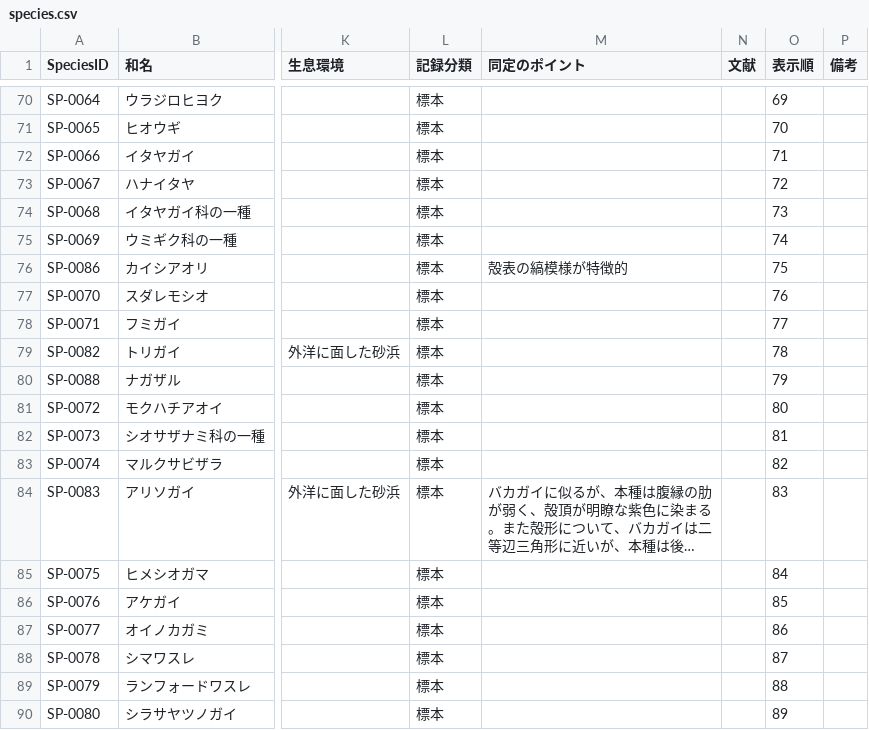
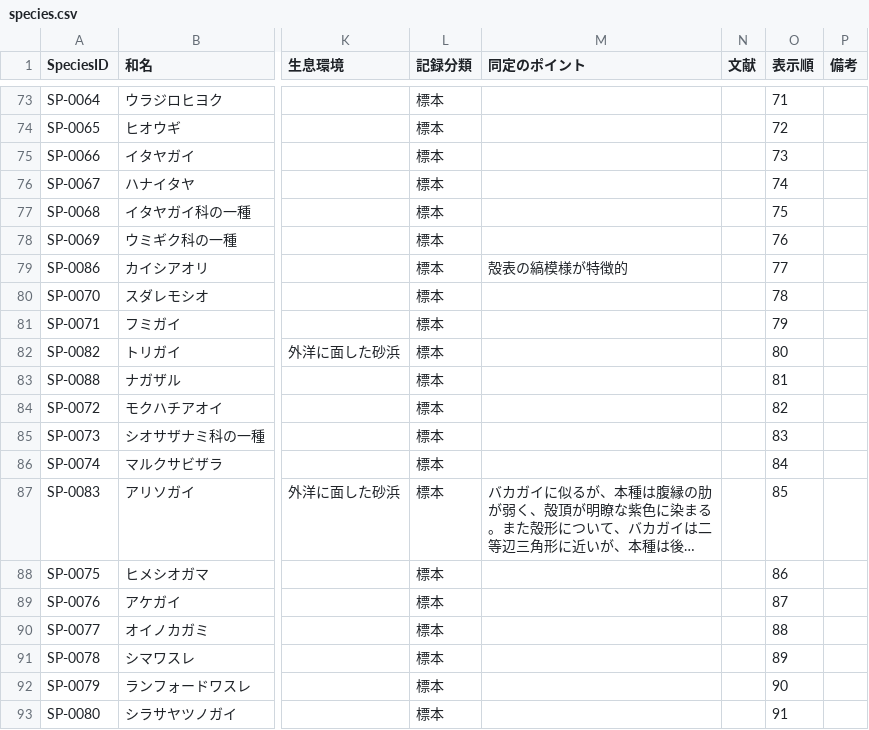
Before and after one commit to frog3064-sys/kagoshima-mollusk-guide, a CSV file: data/species.csv, drawn as a sheet; only a part is shown, gaps mark what is left out; long unchanged cells end in …; addresses are those after the commit; the diff covers the shown part only; the diff names each change by its address in the sheet, - before the commit and + after, or states it on an @@ line.

```diff
--- a/data/species.csv
+++ b/data/species.csv
-O73 (表示順): 69
+O73 (表示順): 71
-O74 (表示順): 70
+O74 (表示順): 72
-O75 (表示順): 71
+O75 (表示順): 73
-O76 (表示順): 72
+O76 (表示順): 74
-O77 (表示順): 73
+O77 (表示順): 75
-O78 (表示順): 74
+O78 (表示順): 76
-O79 (表示順): 75
+O79 (表示順): 77
-O80 (表示順): 76
+O80 (表示順): 78
-O81 (表示順): 77
+O81 (表示順): 79
-O82 (表示順): 78
+O82 (表示順): 80
-O83 (表示順): 79
+O83 (表示順): 81
-O84 (表示順): 80
+O84 (表示順): 82
-O85 (表示順): 81
+O85 (表示順): 83
-O86 (表示順): 82
+O86 (表示順): 84
-O87 (表示順): 83
+O87 (表示順): 85
-O88 (表示順): 84
+O88 (表示順): 86
-O89 (表示順): 85
+O89 (表示順): 87
-O90 (表示順): 86
+O90 (表示順): 88
-O91 (表示順): 87
+O91 (表示順): 89
-O92 (表示順): 88
+O92 (表示順): 90
-O93 (表示順): 89
+O93 (表示順): 91
```
Also changed, not shown: 3 added rows and 51 edited cells elsewhere in this file, data/photos.csv, data/references.csv, 1 other file.
